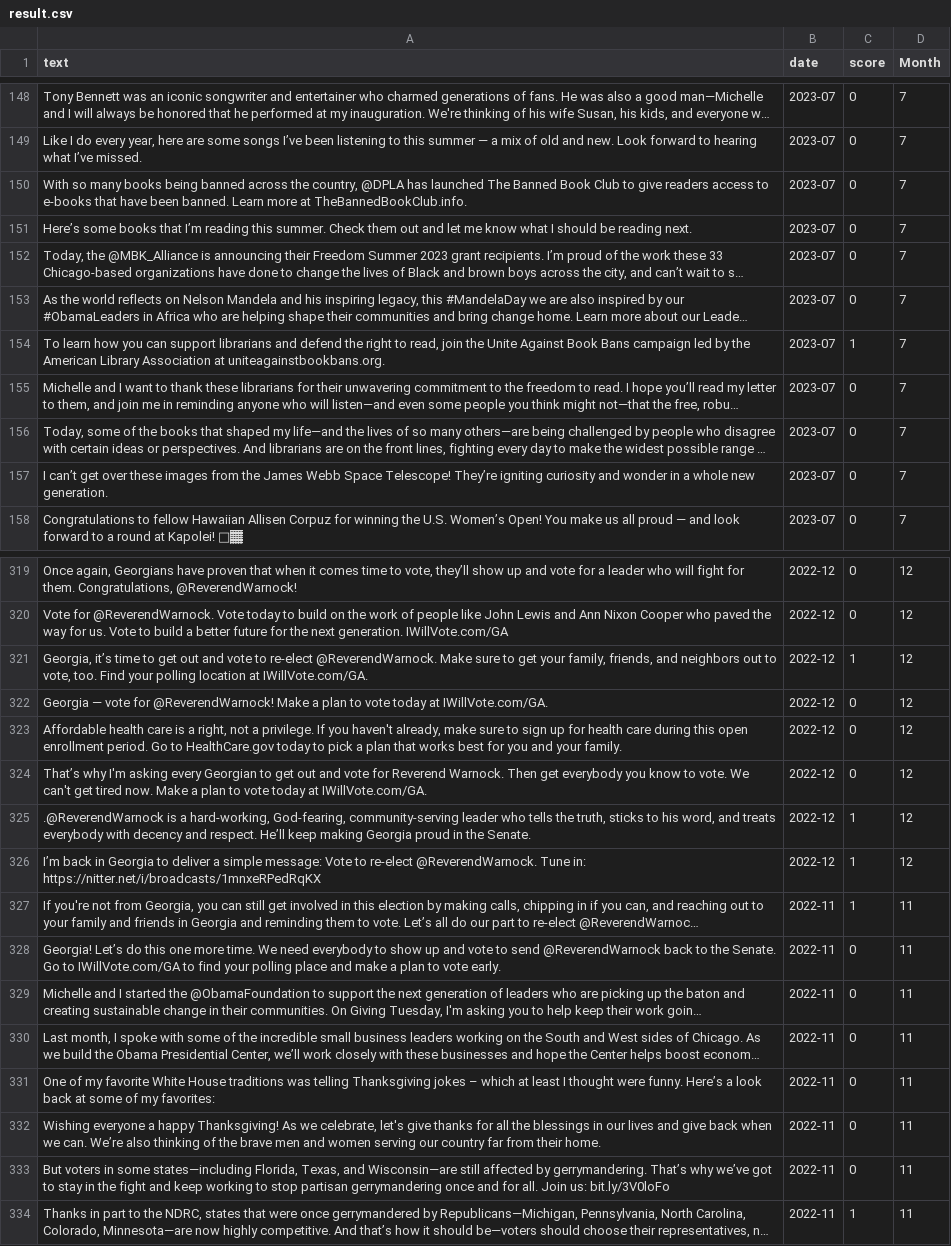
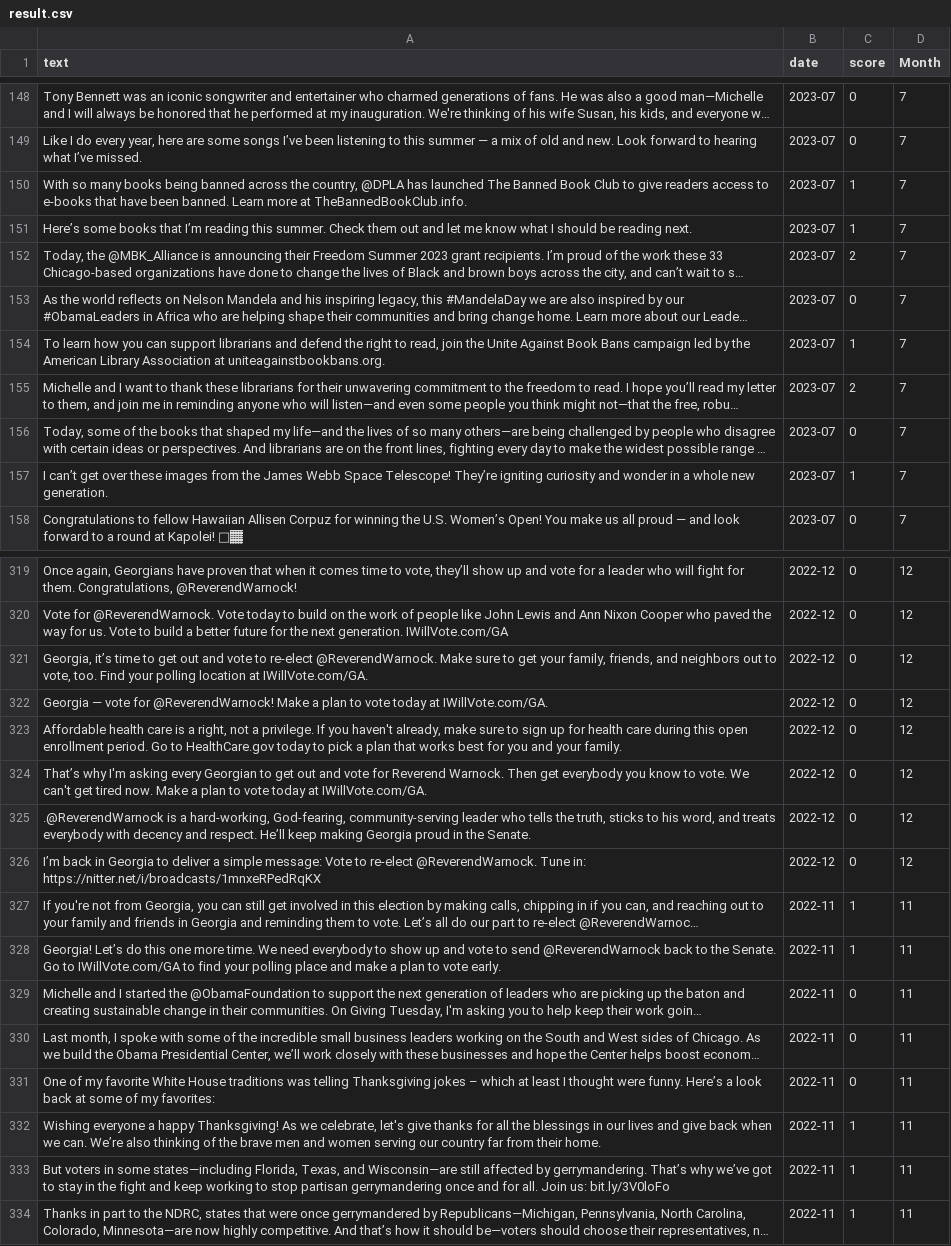
Before and after one commit to BookIILoy/TextProj, a CSV file: model/result.csv, drawn as a sheet; only a part is shown, gaps mark what is left out; long unchanged cells end in …; the diff covers the shown part only; the diff names each change by its address in the sheet, - before the commit and + after, or states it on an @@ line.

```diff
--- a/model/result.csv
+++ b/model/result.csv
-C150:C151 (score): 0
+C150:C151 (score): 1
-C152 (score): 0
+C152 (score): 2
-C155 (score): 0
+C155 (score): 2
-C157 (score): 0
+C157 (score): 1
-C321 (score): 1
+C321 (score): 0
-C325:C326 (score): 1
+C325:C326 (score): 0
-C328 (score): 0
+C328 (score): 1
-C332:C333 (score): 0
+C332:C333 (score): 1
```
Also changed, not shown: 59 edited cells elsewhere in this file, 2 other files.
